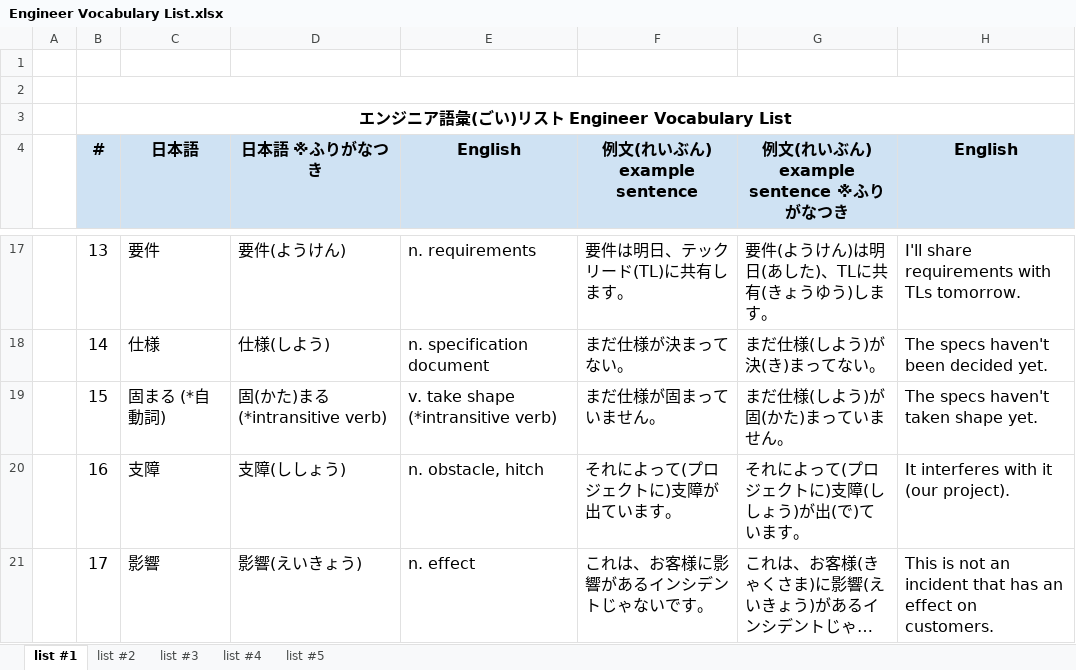
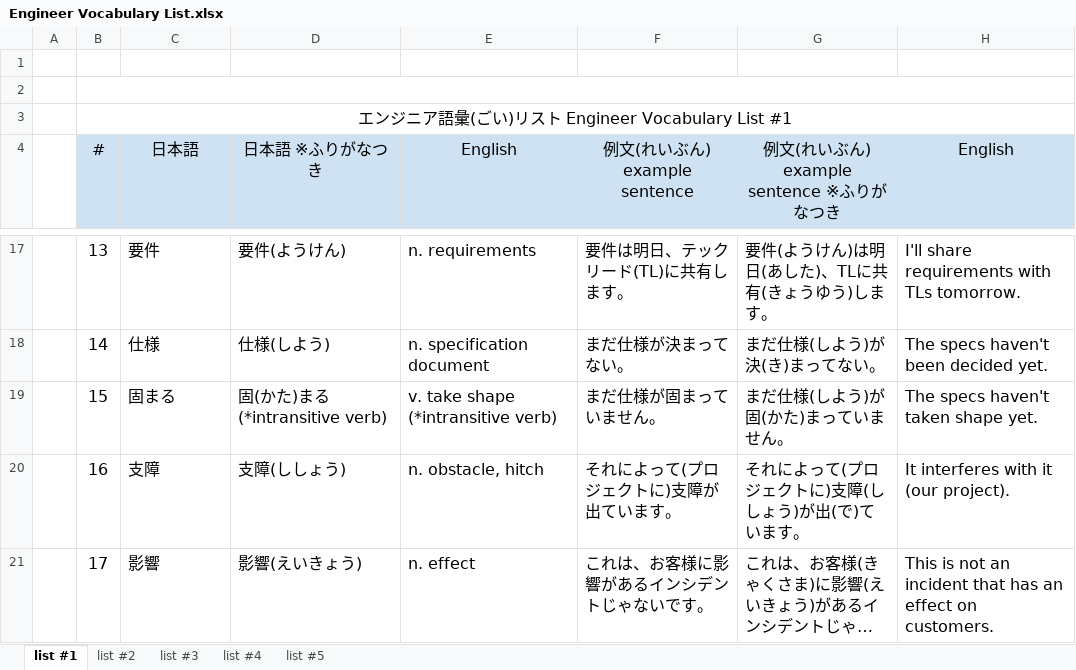
Before and after one commit to mercari/engineer-vocabulary-list, an Excel workbook: Engineer Vocabulary List.xlsx, sheet list #1, drawn as a sheet; only a part is shown, gaps mark what is left out; long unchanged cells end in …; values as stored, in another font and other column widths than the file's, no borders; charts and pictures not drawn; the diff names each change by its address in the sheet, - before the commit and + after, or states it on an @@ line.

```diff
--- a/Engineer Vocabulary List.xlsx (sheet list #1)
+++ b/Engineer Vocabulary List.xlsx (sheet list #1)
-B3 (#): エンジニア語彙(ごい)リスト Engineer Vocabulary List
+B3 (#): エンジニア語彙(ごい)リスト Engineer Vocabulary List #1
-B3 bold: on
+B3 bold: off
-B4:H4 bold: on
+B4:H4 bold: off
-C19 (日本語): 固まる (*自動詞)
+C19 (日本語): 固まる
```
Also changed, not shown: sheet list #5, sheet list #2, sheet list #4, sheet list #3, charts or pictures, 3 other files.
